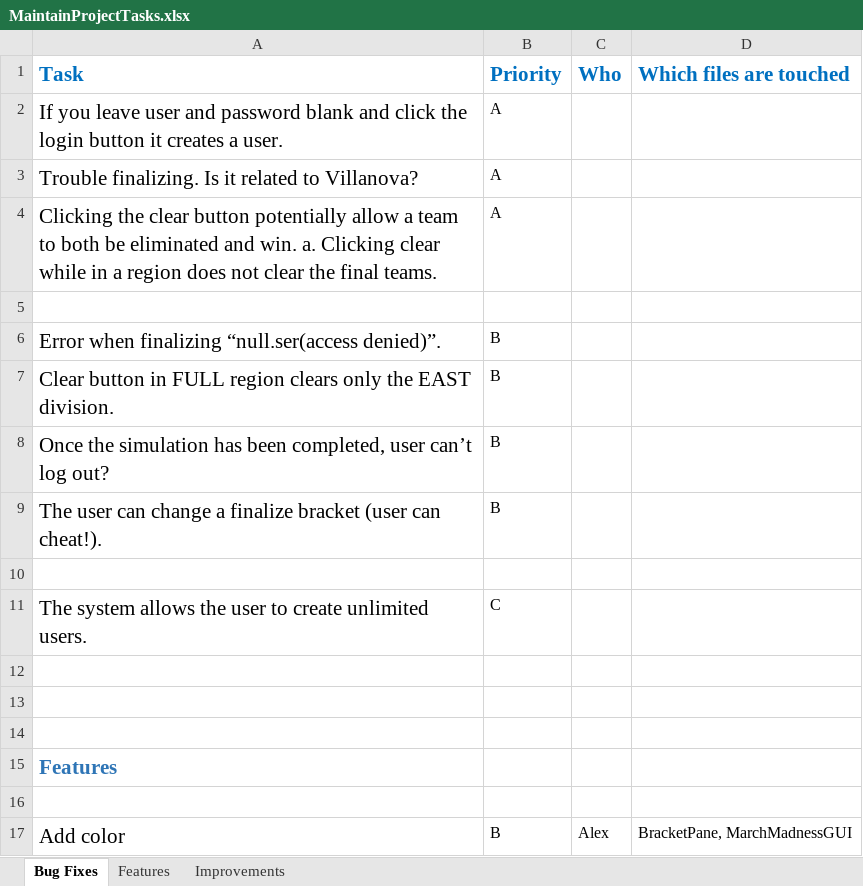
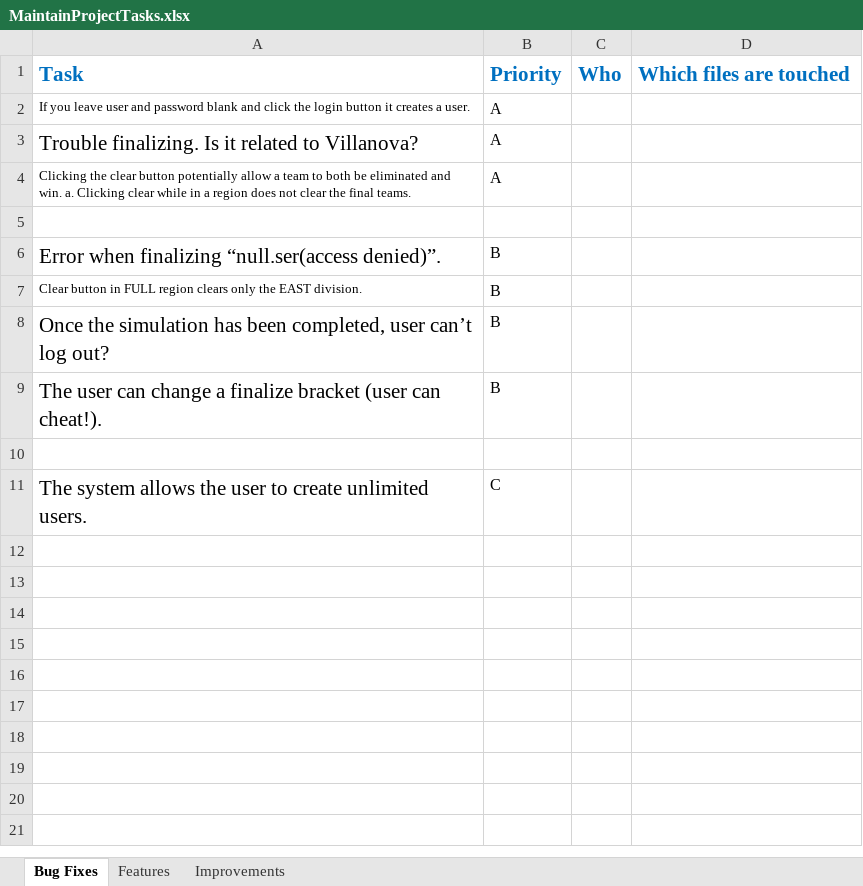
Before and after one commit to WindowDump/CS225-March-Madness, an Excel workbook: MaintainProjectTasks.xlsx, sheet Bug Fixes, drawn as a sheet; values as stored, in another font and other column widths than the file's, no borders; the diff names each change by its address in the sheet, - before the commit and + after, or states it on an @@ line.

Commit message:
Fixed excel chart; note that there are three separate tabs in the file, one for each group

```diff
--- a/MaintainProjectTasks.xlsx (sheet Bug Fixes)
+++ b/MaintainProjectTasks.xlsx (sheet Bug Fixes)
@@ A2 text size: smaller @@
@@ A4 text size: smaller @@
@@ A7 text size: smaller @@
-row 12: (empty)
-row 13: (empty)
-row 14: (empty)
-row 15: Features
-row 16: (empty)
-row 17: Add color | B | Alex | BracketPane, MarchMadnessGUI
```
Also changed, not shown: sheet Features, sheet Improvements.
